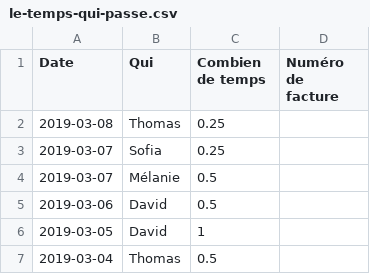
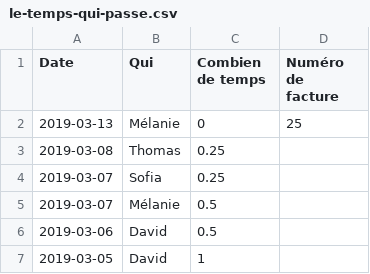
Before and after one commit to phramboise/dataviz-finances-montpellier, a CSV file: docs/le-temps-qui-passe.csv, drawn as a sheet; only a part is shown; the shorter side is filled out with more unchanged rows.

Commit message:
Met à jour le-temps-qui-passe.csv

```diff
--- a/docs/le-temps-qui-passe.csv
+++ b/docs/le-temps-qui-passe.csv
@@ -1,2 +1,3 @@
 Date,Qui,Combien de temps,Numéro de facture
+2019-03-13,Mélanie,0,25,
 2019-03-08,Thomas,0.25,
```
